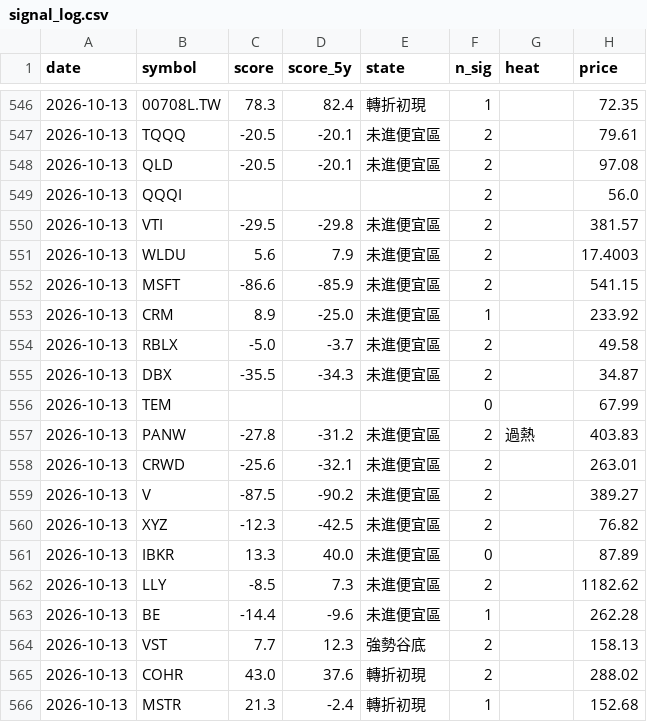
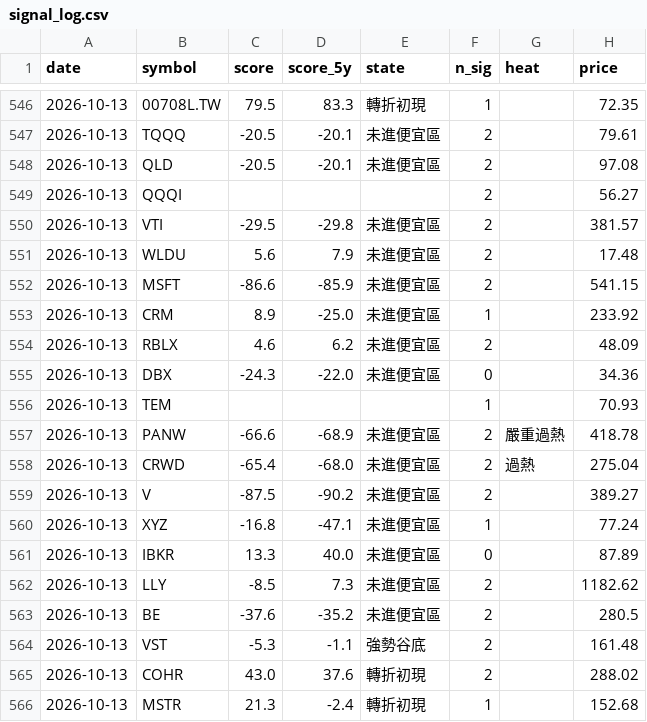
Before and after one commit to BeckWang888/cheap-dashboard, a CSV file: state/signal_log.csv, drawn as a sheet; only a part is shown, gaps mark what is left out; the diff covers the shown part only.

```diff
--- a/state/signal_log.csv
+++ b/state/signal_log.csv
@@ -546,20 +546,20 @@ date,symbol,score,score_5y,state,n_sig,heat,price
-2026-10-13,00708L.TW,78.3,82.4,轉折初現,1,,72.35
+2026-10-13,00708L.TW,79.5,83.3,轉折初現,1,,72.35
 2026-10-13,TQQQ,-20.5,-20.1,未進便宜區,2,,79.61
 2026-10-13,QLD,-20.5,-20.1,未進便宜區,2,,97.08
-2026-10-13,QQQI,,,,2,,56.0
+2026-10-13,QQQI,,,,2,,56.27
 2026-10-13,VTI,-29.5,-29.8,未進便宜區,2,,381.57
-2026-10-13,WLDU,5.6,7.9,未進便宜區,2,,17.4003
+2026-10-13,WLDU,5.6,7.9,未進便宜區,2,,17.48
 2026-10-13,MSFT,-86.6,-85.9,未進便宜區,2,,541.15
 2026-10-13,CRM,8.9,-25.0,未進便宜區,1,,233.92
-2026-10-13,RBLX,-5.0,-3.7,未進便宜區,2,,49.58
-2026-10-13,DBX,-35.5,-34.3,未進便宜區,2,,34.87
-2026-10-13,TEM,,,,0,,67.99
-2026-10-13,PANW,-27.8,-31.2,未進便宜區,2,過熱,403.83
-2026-10-13,CRWD,-25.6,-32.1,未進便宜區,2,,263.01
+2026-10-13,RBLX,4.6,6.2,未進便宜區,2,,48.09
+2026-10-13,DBX,-24.3,-22.0,未進便宜區,0,,34.36
+2026-10-13,TEM,,,,1,,70.93
+2026-10-13,PANW,-66.6,-68.9,未進便宜區,2,嚴重過熱,418.78
+2026-10-13,CRWD,-65.4,-68.0,未進便宜區,2,過熱,275.04
 2026-10-13,V,-87.5,-90.2,未進便宜區,2,,389.27
-2026-10-13,XYZ,-12.3,-42.5,未進便宜區,2,,76.82
+2026-10-13,XYZ,-16.8,-47.1,未進便宜區,1,,77.24
 2026-10-13,IBKR,13.3,40.0,未進便宜區,0,,87.89
 2026-10-13,LLY,-8.5,7.3,未進便宜區,2,,1182.62
-2026-10-13,BE,-14.4,-9.6,未進便宜區,1,,262.28
-2026-10-13,VST,7.7,12.3,強勢谷底,2,,158.13
+2026-10-13,BE,-37.6,-35.2,未進便宜區,2,,280.5
+2026-10-13,VST,-5.3,-1.1,強勢谷底,2,,161.48
 2026-10-13,COHR,43.0,37.6,轉折初現,2,,288.02
```
Also changed, not shown: 2 added rows, 2 removed rows and 37 edited cells elsewhere in this file, 1 other file.
